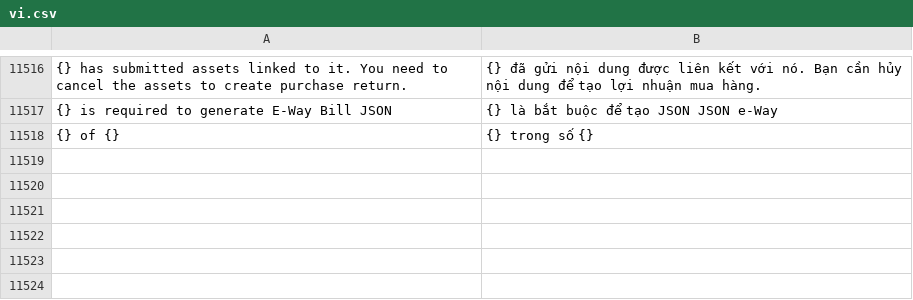
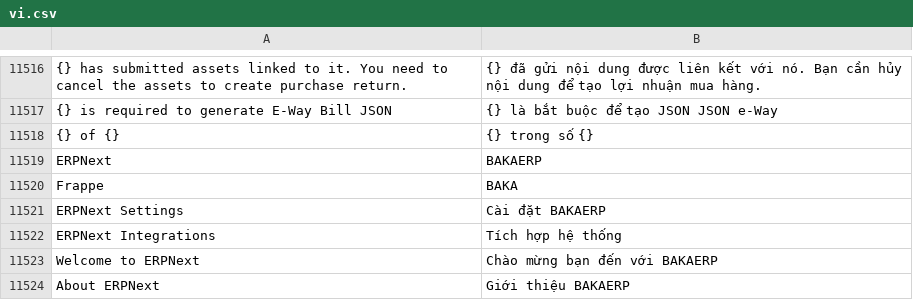
Before and after one commit to itsnayuta/baka-erp, a CSV file: erpnext/translations/vi.csv, drawn as a sheet; only a part is shown, gaps mark what is left out; the diff names each change by its address in the sheet, - before the commit and + after, or states it on an @@ line.

Commit message:
feat(branding): rebrand application to BAKAERP, purge old app links and foreign external references

```diff
--- a/erpnext/translations/vi.csv
+++ b/erpnext/translations/vi.csv
+row 11519: ERPNext | BAKAERP
+row 11520: Frappe | BAKA
+row 11521: ERPNext Settings | Cài đặt BAKAERP
+row 11522: ERPNext Integrations | Tích hợp hệ thống
+row 11523: Welcome to ERPNext | Chào mừng bạn đến với BAKAERP
+row 11524: About ERPNext | Giới thiệu BAKAERP
```
Also changed, not shown: 5 other files.
